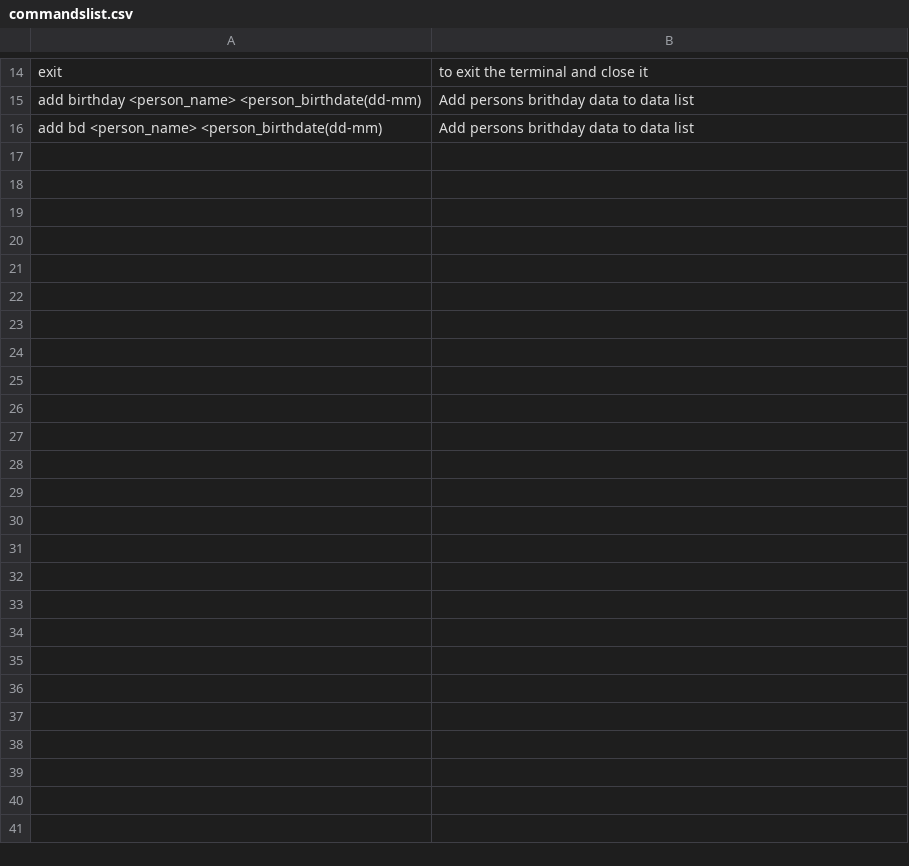
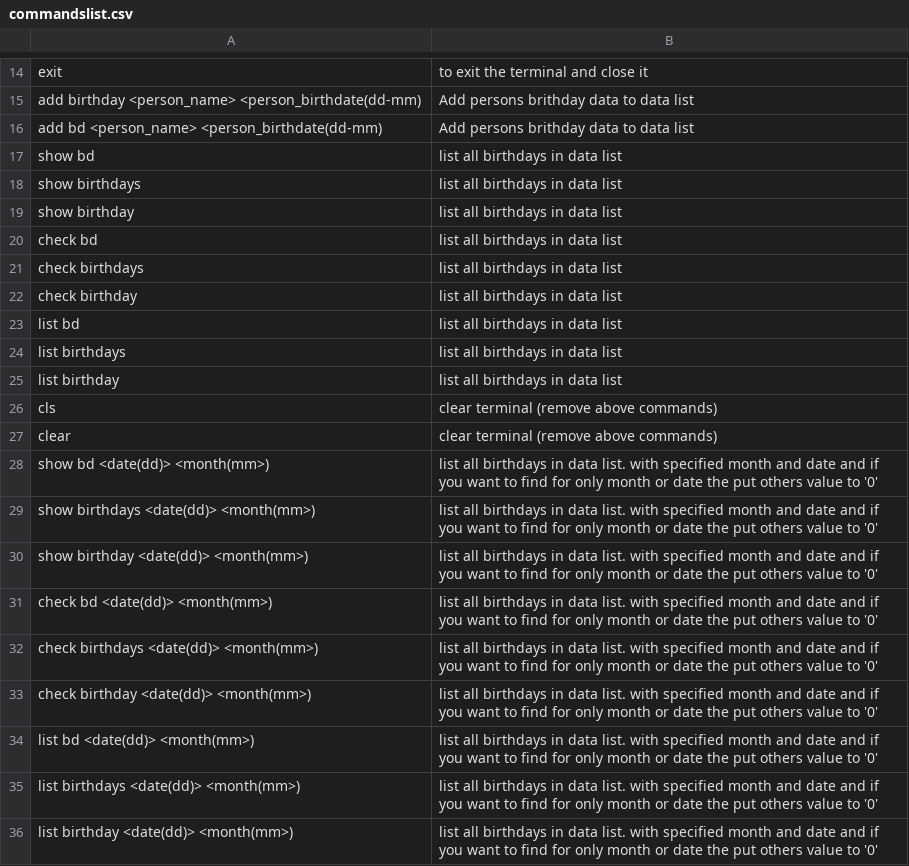
Before and after one commit to neuqs90/python-personal-command-line, a CSV file: commandslist.csv, drawn as a sheet; only a part is shown, gaps mark what is left out.

Commit message:
commands format added and their description for show , and find birthdays command and clear terminal commands

```diff
--- a/commandslist.csv
+++ b/commandslist.csv
@@ -16 +16,21 @@ add birthday <person_name> <person_birthdate(dd-mm),Add persons brithday data to
 add bd <person_name> <person_birthdate(dd-mm),Add persons brithday data to data list
+show bd,list all birthdays in data list
+show birthdays,list all birthdays in data list
+show birthday,list all birthdays in data list
+check bd,list all birthdays in data list
+check birthdays,list all birthdays in data list
+check birthday,list all birthdays in data list
+list bd,list all birthdays in data list
+list birthdays,list all birthdays in data list
+list birthday,list all birthdays in data list
+cls,clear terminal (remove above commands)
+clear,clear terminal (remove above commands)
+show bd <date(dd)> <month(mm>),list all birthdays in data list. with specified month and date and if you want to find for only month or date the put others value to '0'
+show birthdays <date(dd)> <month(mm>),list all birthdays in data list. with specified month and date and if you want to find for only month or date the put others value to '0'
+show birthday <date(dd)> <month(mm>),list all birthdays in data list. with specified month and date and if you want to find for only month or date the put others value to '0'
+check bd <date(dd)> <month(mm>),list all birthdays in data list. with specified month and date and if you want to find for only month or date the put others value to '0'
+check birthdays <date(dd)> <month(mm>),list all birthdays in data list. with specified month and date and if you want to find for only month or date the put others value to '0'
+check birthday <date(dd)> <month(mm>),list all birthdays in data list. with specified month and date and if you want to find for only month or date the put others value to '0'
+list bd <date(dd)> <month(mm>),list all birthdays in data list. with specified month and date and if you want to find for only month or date the put others value to '0'
+list birthdays <date(dd)> <month(mm>),list all birthdays in data list. with specified month and date and if you want to find for only month or date the put others value to '0'
+list birthday <date(dd)> <month(mm>),list all birthdays in data list. with specified month and date and if you want to find for only month or date the put others value to '0'
```
